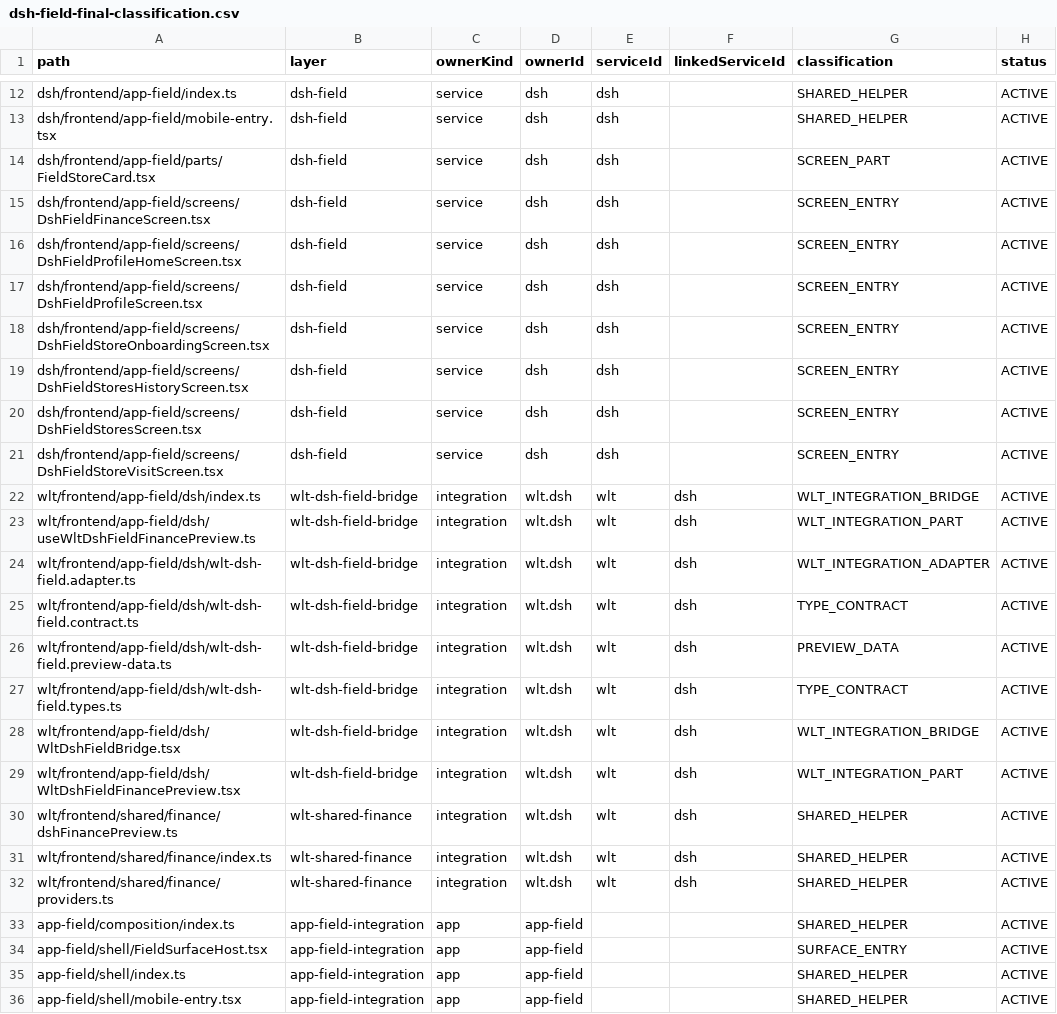
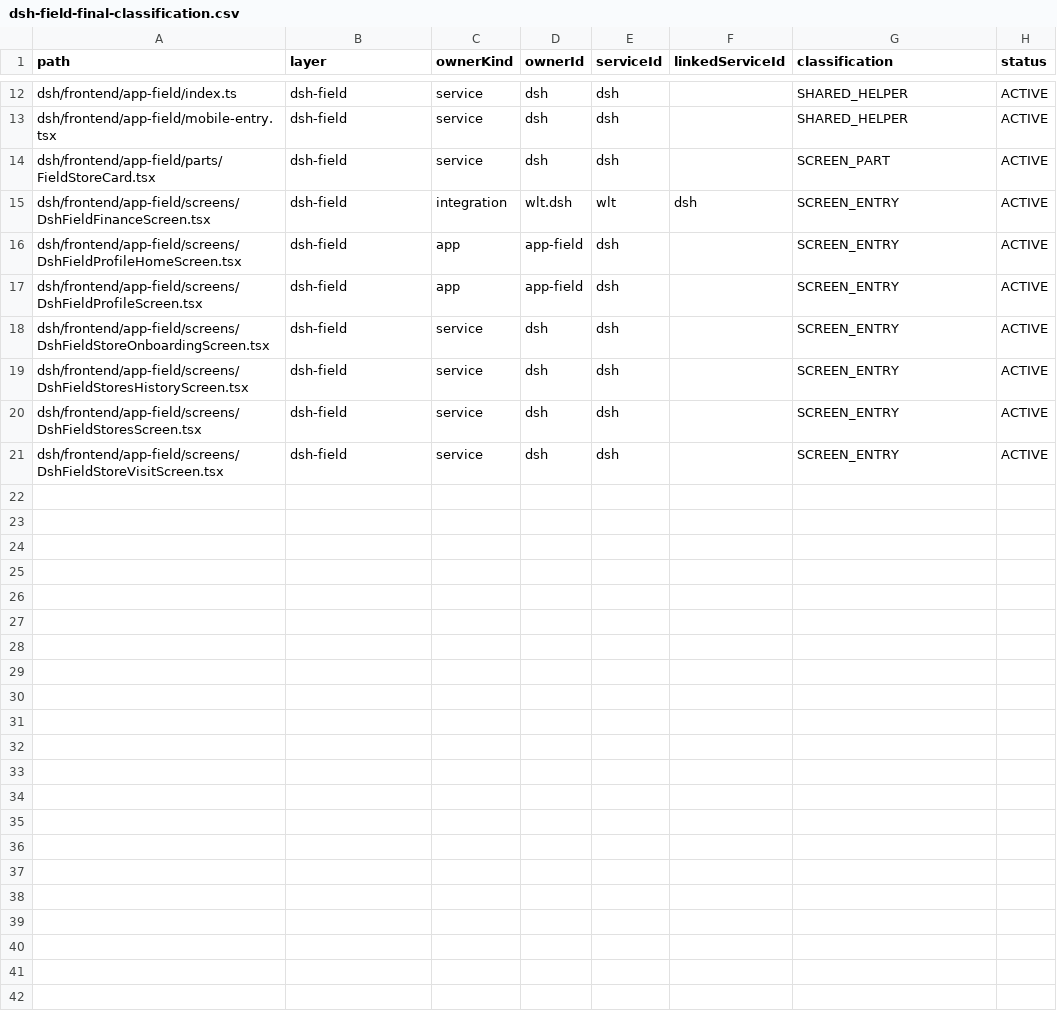
Before and after one commit to bthwani2-boop/bthwani-suite, a CSV file: dsh/docs/dsh-field-final-classification.csv, drawn as a sheet; only a part is shown, gaps mark what is left out.

```diff
--- a/dsh/docs/dsh-field-final-classification.csv
+++ b/dsh/docs/dsh-field-final-classification.csv
@@ -14,5 +14,5 @@
 "dsh/frontend/app-field/parts/FieldStoreCard.tsx","dsh-field","service","dsh","dsh","","SCREEN_PART","ACTIVE"
-"dsh/frontend/app-field/screens/DshFieldFinanceScreen.tsx","dsh-field","service","dsh","dsh","","SCREEN_ENTRY","ACTIVE"
-"dsh/frontend/app-field/screens/DshFieldProfileHomeScreen.tsx","dsh-field","service","dsh","dsh","","SCREEN_ENTRY","ACTIVE"
-"dsh/frontend/app-field/screens/DshFieldProfileScreen.tsx","dsh-field","service","dsh","dsh","","SCREEN_ENTRY","ACTIVE"
+"dsh/frontend/app-field/screens/DshFieldFinanceScreen.tsx","dsh-field","integration","wlt.dsh","wlt","dsh","SCREEN_ENTRY","ACTIVE"
+"dsh/frontend/app-field/screens/DshFieldProfileHomeScreen.tsx","dsh-field","app","app-field","dsh","","SCREEN_ENTRY","ACTIVE"
+"dsh/frontend/app-field/screens/DshFieldProfileScreen.tsx","dsh-field","app","app-field","dsh","","SCREEN_ENTRY","ACTIVE"
 "dsh/frontend/app-field/screens/DshFieldStoreOnboardingScreen.tsx","dsh-field","service","dsh","dsh","","SCREEN_ENTRY","ACTIVE"
@@ -21,16 +21 @@
 "dsh/frontend/app-field/screens/DshFieldStoreVisitScreen.tsx","dsh-field","service","dsh","dsh","","SCREEN_ENTRY","ACTIVE"
-"wlt/frontend/app-field/dsh/index.ts","wlt-dsh-field-bridge","integration","wlt.dsh","wlt","dsh","WLT_INTEGRATION_BRIDGE","ACTIVE"
-"wlt/frontend/app-field/dsh/useWltDshFieldFinancePreview.ts","wlt-dsh-field-bridge","integration","wlt.dsh","wlt","dsh","WLT_INTEGRATION_PART","ACTIVE"
-"wlt/frontend/app-field/dsh/wlt-dsh-field.adapter.ts","wlt-dsh-field-bridge","integration","wlt.dsh","wlt","dsh","WLT_INTEGRATION_ADAPTER","ACTIVE"
-"wlt/frontend/app-field/dsh/wlt-dsh-field.contract.ts","wlt-dsh-field-bridge","integration","wlt.dsh","wlt","dsh","TYPE_CONTRACT","ACTIVE"
-"wlt/frontend/app-field/dsh/wlt-dsh-field.preview-data.ts","wlt-dsh-field-bridge","integration","wlt.dsh","wlt","dsh","PREVIEW_DATA","ACTIVE"
-"wlt/frontend/app-field/dsh/wlt-dsh-field.types.ts","wlt-dsh-field-bridge","integration","wlt.dsh","wlt","dsh","TYPE_CONTRACT","ACTIVE"
-"wlt/frontend/app-field/dsh/WltDshFieldBridge.tsx","wlt-dsh-field-bridge","integration","wlt.dsh","wlt","dsh","WLT_INTEGRATION_BRIDGE","ACTIVE"
-"wlt/frontend/app-field/dsh/WltDshFieldFinancePreview.tsx","wlt-dsh-field-bridge","integration","wlt.dsh","wlt","dsh","WLT_INTEGRATION_PART","ACTIVE"
-"wlt/frontend/shared/finance/dshFinancePreview.ts","wlt-shared-finance","integration","wlt.dsh","wlt","dsh","SHARED_HELPER","ACTIVE"
-"wlt/frontend/shared/finance/index.ts","wlt-shared-finance","integration","wlt.dsh","wlt","dsh","SHARED_HELPER","ACTIVE"
-"wlt/frontend/shared/finance/providers.ts","wlt-shared-finance","integration","wlt.dsh","wlt","dsh","SHARED_HELPER","ACTIVE"
-"app-field/composition/index.ts","app-field-integration","app","app-field","","","SHARED_HELPER","ACTIVE"
-"app-field/shell/FieldSurfaceHost.tsx","app-field-integration","app","app-field","","","SURFACE_ENTRY","ACTIVE"
-"app-field/shell/index.ts","app-field-integration","app","app-field","","","SHARED_HELPER","ACTIVE"
-"app-field/shell/mobile-entry.tsx","app-field-integration","app","app-field","","","SHARED_HELPER","ACTIVE"
```
Also changed, not shown: dsh/docs/dsh-captain-final-classification.csv, dsh/docs/dsh-client-final-classification.csv, 11 other files.
